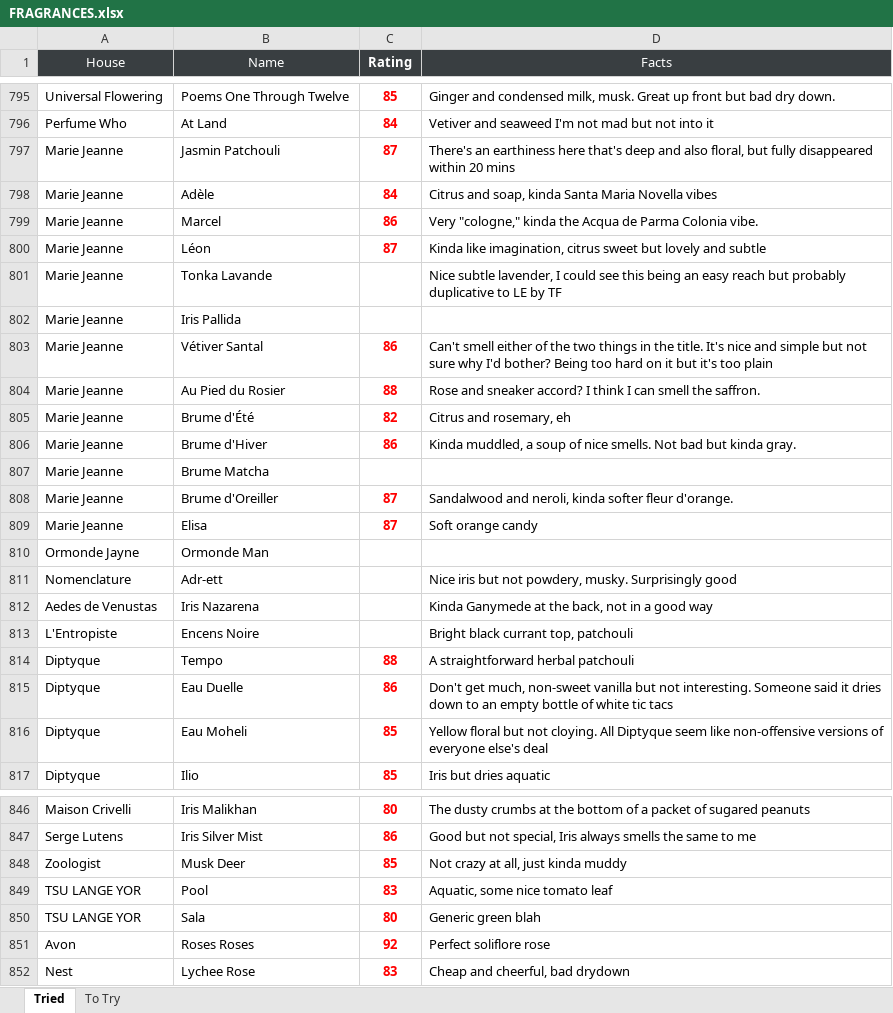
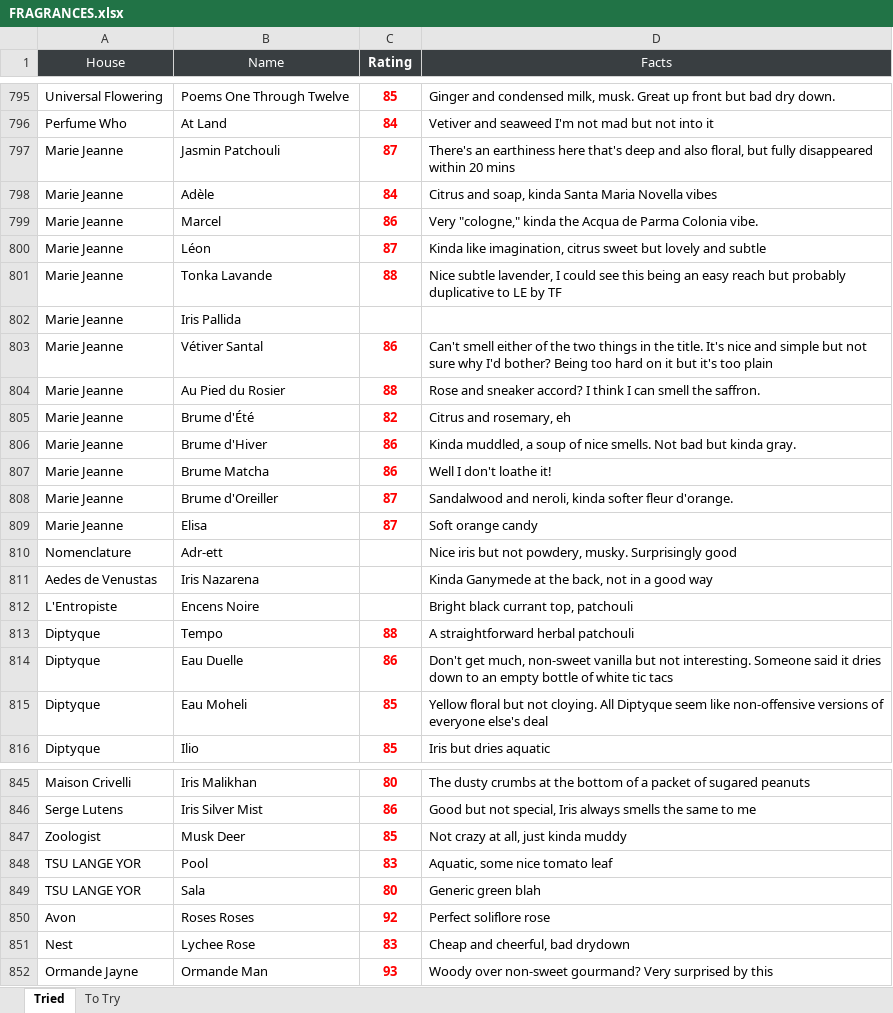
Before and after one commit to kreher124/Perfume, an Excel workbook: data/FRAGRANCES.xlsx, sheet Tried, drawn as a sheet; only a part is shown, gaps mark what is left out; values as stored, in another font and other column widths than the file's, no borders; charts and pictures not drawn; removed rows and columns are numbered as before the commit, all else as after; the diff names each change by its address in the sheet, - before the commit and + after, or states it on an @@ line.

```diff
--- a/data/FRAGRANCES.xlsx (sheet Tried)
+++ b/data/FRAGRANCES.xlsx (sheet Tried)
-C801 (Rating): (empty)
+C801 (Rating): 88
-C807 (Rating): (empty)
+C807 (Rating): 86
-D807 (Facts): (empty)
+D807 (Facts): Well I don't loathe it!
-row 810: Ormonde Jayne | Ormonde Man
+row 852: Ormande Jayne | Ormande Man | 93 | Woody over non-sweet gourmand? Very surprised by this
```
